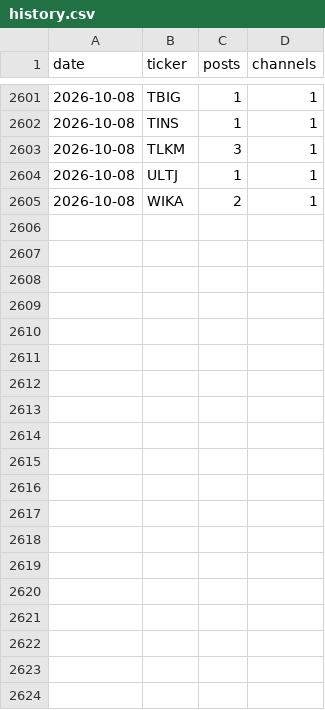
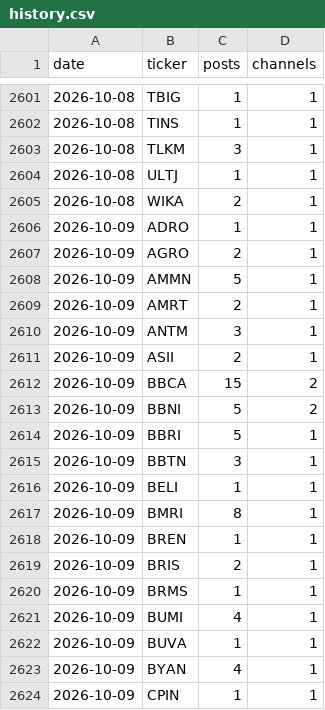
Before and after one commit to andrebenas77/idx-telegram-screener, a CSV file: data/history.csv, drawn as a sheet; only a part is shown, gaps mark what is left out; the diff covers the shown part only; the diff names each change by its address in the sheet, - before the commit and + after, or states it on an @@ line.

```diff
--- a/data/history.csv
+++ b/data/history.csv
+row 2606: 2026-10-09 | ADRO | 1 | 1
+row 2607: 2026-10-09 | AGRO | 2 | 1
+row 2608: 2026-10-09 | AMMN | 5 | 1
+row 2609: 2026-10-09 | AMRT | 2 | 1
+row 2610: 2026-10-09 | ANTM | 3 | 1
+row 2611: 2026-10-09 | ASII | 2 | 1
+row 2612: 2026-10-09 | BBCA | 15 | 2
+row 2613: 2026-10-09 | BBNI | 5 | 2
+row 2614: 2026-10-09 | BBRI | 5 | 1
+row 2615: 2026-10-09 | BBTN | 3 | 1
+row 2616: 2026-10-09 | BELI | 1 | 1
+row 2617: 2026-10-09 | BMRI | 8 | 1
+row 2618: 2026-10-09 | BREN | 1 | 1
+row 2619: 2026-10-09 | BRIS | 2 | 1
+row 2620: 2026-10-09 | BRMS | 1 | 1
+row 2621: 2026-10-09 | BUMI | 4 | 1
+row 2622: 2026-10-09 | BUVA | 1 | 1
+row 2623: 2026-10-09 | BYAN | 4 | 1
+row 2624: 2026-10-09 | CPIN | 1 | 1
```
Also changed, not shown: 30 added rows elsewhere in this file, docs/history.csv, 2 other files.
